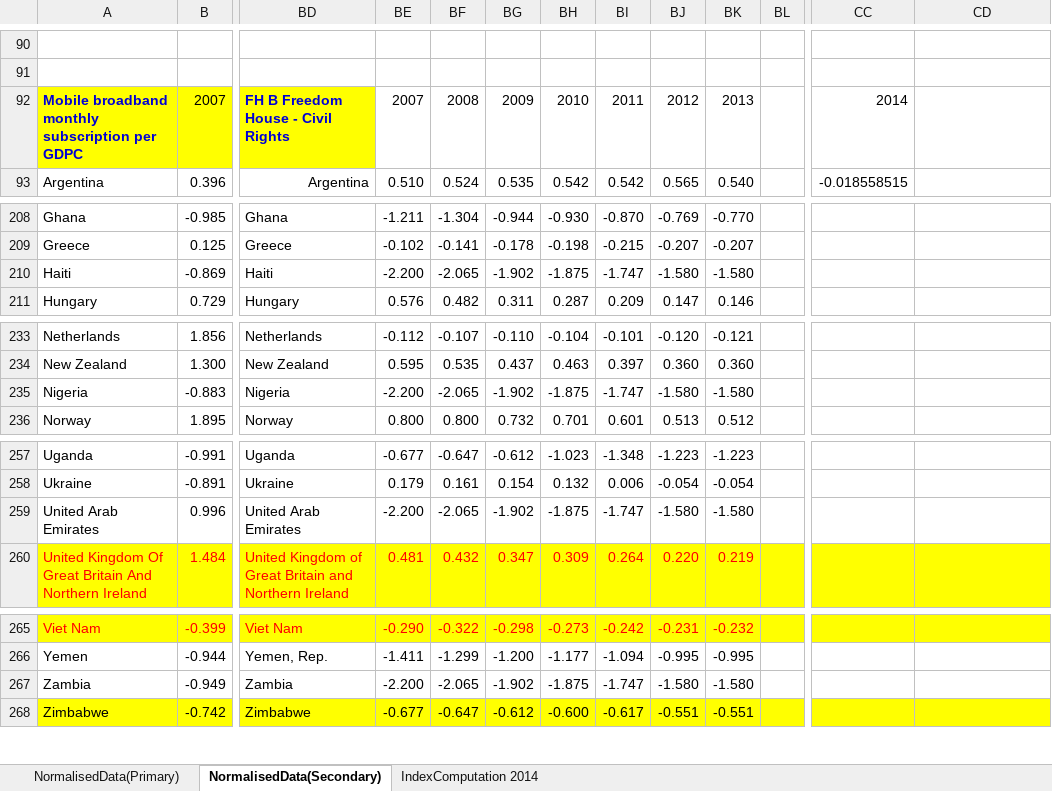
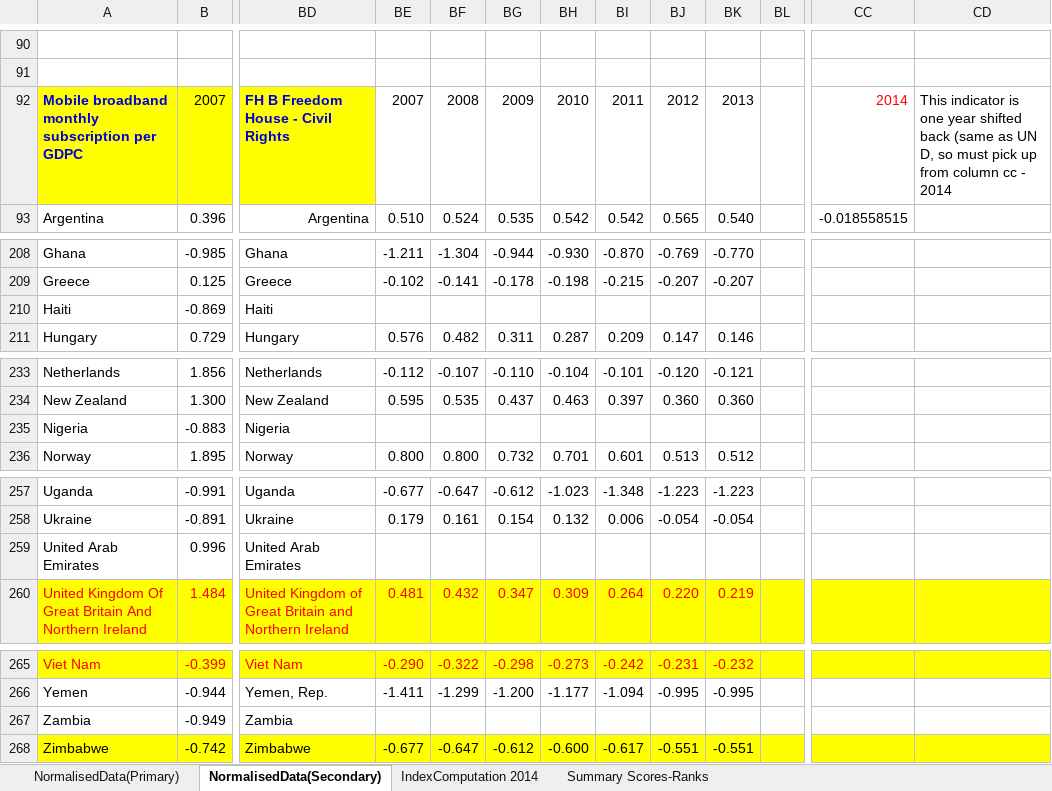
Before and after one commit to weso/wixFetcher, an Excel workbook: computations.xlsx, sheet NormalisedData(Secondary), drawn as a sheet; only a part is shown, gaps mark what is left out; values as stored, in another font and other column widths than the file's, no borders; the diff covers the shown part only; the diff names each change by its address in the sheet, - before the commit and + after, or states it on an @@ line.

```diff
--- a/computations.xlsx (sheet NormalisedData(Secondary))
+++ b/computations.xlsx (sheet NormalisedData(Secondary))
+sheet tab: Summary Scores-Ranks
-CC92 text colour: black
+CC92 text colour: #FF0000
-CD92: (empty)
+CD92: This indicator is one year shifted back (same as UN D, so must pick up from column cc - 2014
-BE210: -2.200
+BE210: (empty)
-BF210: -2.065
+BF210: (empty)
-BG210: -1.902
+BG210: (empty)
-BH210: -1.875
+BH210: (empty)
-BI210: -1.747
+BI210: (empty)
-BJ210: -1.580
+BJ210: (empty)
-BK210: -1.580
+BK210: (empty)
-BE235: -2.200
+BE235: (empty)
-BF235: -2.065
+BF235: (empty)
-BG235: -1.902
+BG235: (empty)
-BH235: -1.875
+BH235: (empty)
-BI235: -1.747
+BI235: (empty)
-BJ235: -1.580
+BJ235: (empty)
-BK235: -1.580
+BK235: (empty)
-BE259: -2.200
+BE259: (empty)
-BF259: -2.065
+BF259: (empty)
-BG259: -1.902
+BG259: (empty)
-BH259: -1.875
+BH259: (empty)
-BI259: -1.747
+BI259: (empty)
-BJ259: -1.580
+BJ259: (empty)
-BK259: -1.580
+BK259: (empty)
-BE267: -2.200
+BE267: (empty)
-BF267: -2.065
+BF267: (empty)
-BG267: -1.902
+BG267: (empty)
-BH267: -1.875
+BH267: (empty)
-BI267: -1.747
+BI267: (empty)
-BJ267: -1.580
+BJ267: (empty)
-BK267: -1.580
+BK267: (empty)
```
Also changed, not shown: 49 edited cells and cell formats elsewhere in this sheet, sheet IndexComputation 2014.
